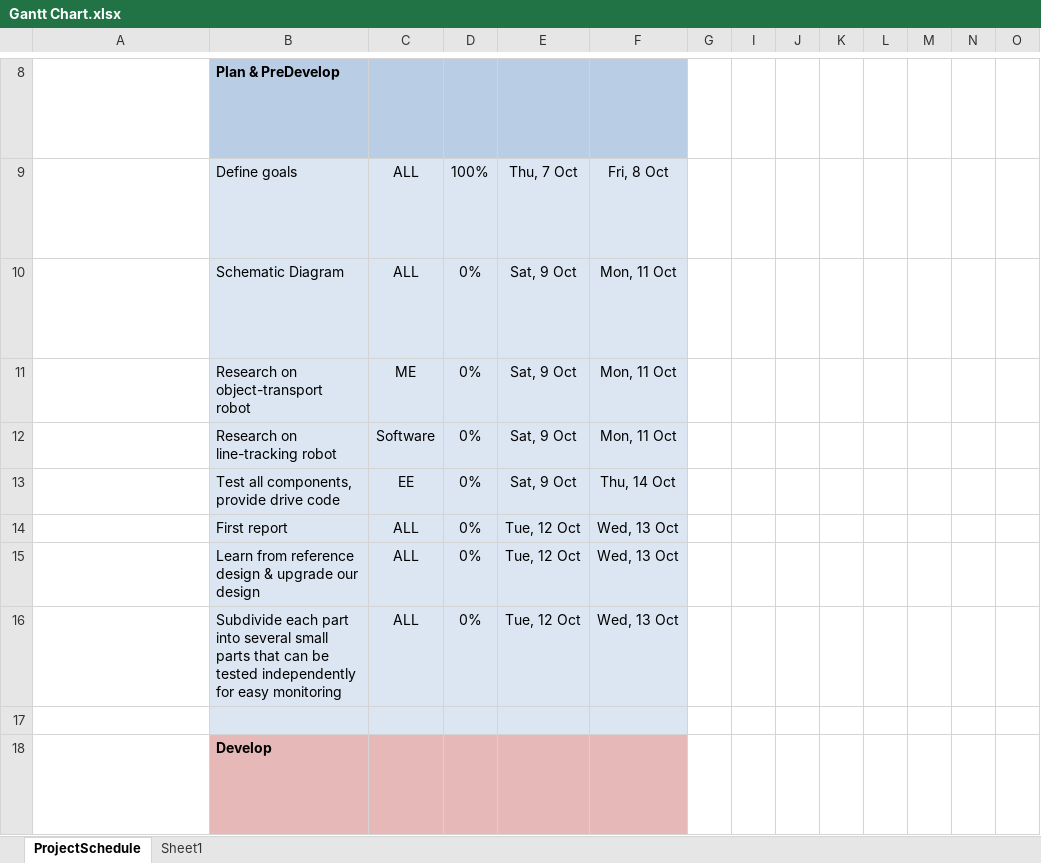
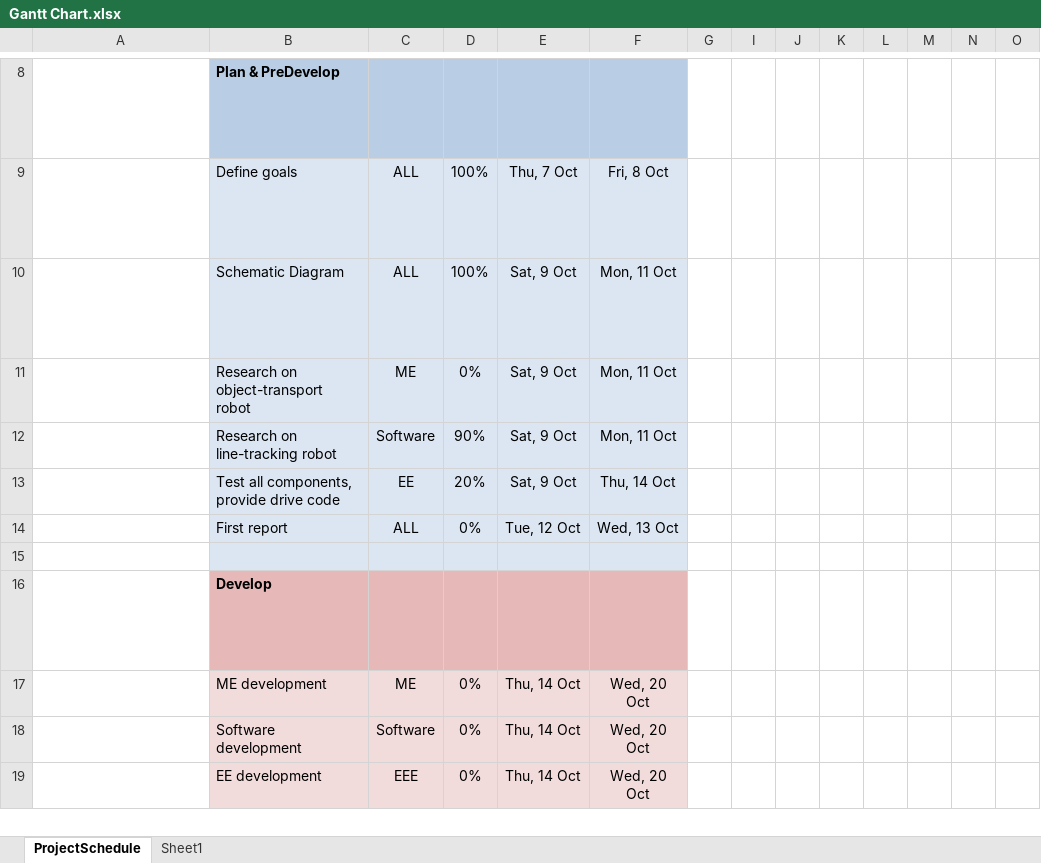
Before and after one commit to Hamezii/m101-IDP, an Excel workbook: M101 Workspace/Gantt Chart.xlsx, sheet ProjectSchedule, drawn as a sheet; only a part is shown, gaps mark what is left out; the shorter side is filled out with more unchanged rows; long unchanged cells end in …; values as stored, in another font and other column widths than the file's, no borders; conditional formats not drawn; rows hold the shown columns only; the diff names each change by its address in the sheet, - before the commit and + after, or states it on an @@ line.

Commit message:
Update Gantt Chart

```diff
--- a/M101 Workspace/Gantt Chart.xlsx (sheet ProjectSchedule)
+++ b/M101 Workspace/Gantt Chart.xlsx (sheet ProjectSchedule)
-D10: 0%
+D10: 100%
-D12: 0%
+D12: 90%
-D13: 0%
+D13: 20%
-row 15:  | Learn from reference design & upgrade our design | ALL | 0% | Tue, 12 Oct | Wed, 13 Oct
-row 16:  | Subdivide each part into several small parts that can be tested independently for easy monitoring | ALL | 0% | Tue, 12 Oct | Wed, 13 Oct
```
Also changed, not shown: 3 other files.
